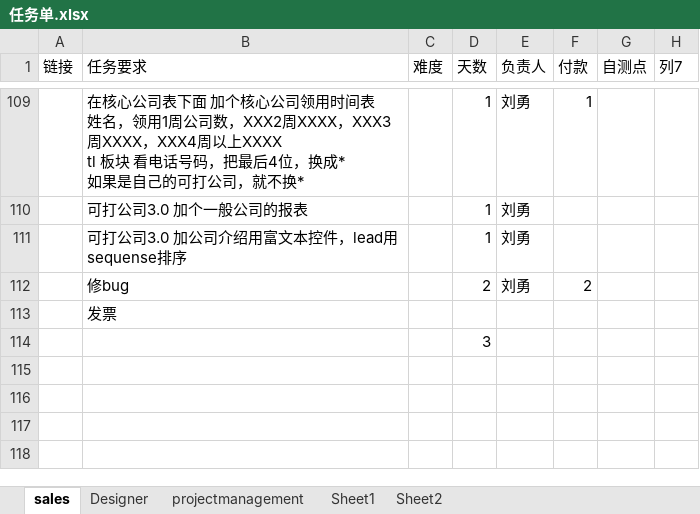
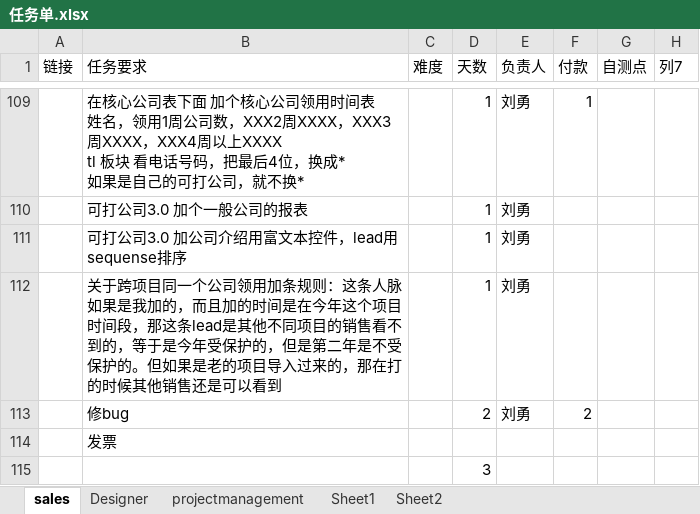
Before and after one commit to andrearustia6/cdmc-sales, an Excel workbook: Tasks/任务单.xlsx, sheet sales, drawn as a sheet; only a part is shown, gaps mark what is left out; the shorter side is filled out with more unchanged rows; values as stored, in another font and other column widths than the file's, no borders; the diff names each change by its address in the sheet, - before the commit and + after, or states it on an @@ line.

```diff
--- a/Tasks/任务单.xlsx (sheet sales)
+++ b/Tasks/任务单.xlsx (sheet sales)
+row 112:  | 关于跨项目同一个公司领用加条规则：这条人脉如果是我加的，而且加的时间是在今年这个项目时间段，那这条lead是其他不同项目的销售看不到的，等于是今年受保护的，但是第二年是不受保护的。但如果是老的项目导入过来的，那在打的时候其他销售还是可以看到 |  | 1 | 刘勇
```
